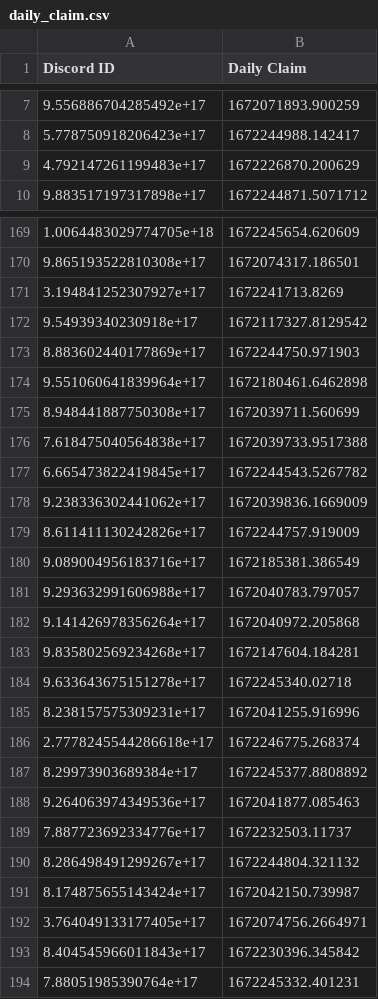
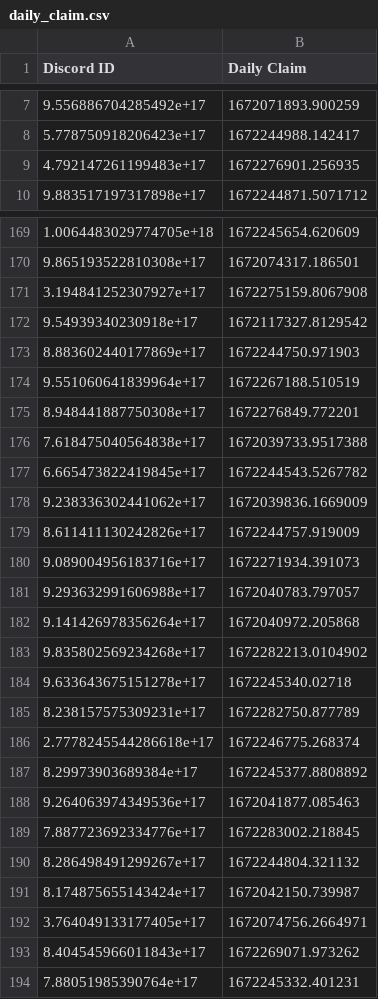
Before and after one commit to hockshem/jnw-santa, a CSV file: csv_data/daily_claim.csv, drawn as a sheet; only a part is shown, gaps mark what is left out; the diff covers the shown part only.

```diff
--- a/csv_data/daily_claim.csv
+++ b/csv_data/daily_claim.csv
@@ -8,3 +8,3 @@ Discord ID,Daily Claim
 5.778750918206423e+17,1672244988.142417
-4.792147261199483e+17,1672226870.200629
+4.792147261199483e+17,1672276901.256935
 9.883517197317898e+17,1672244871.5071712
@@ -170,7 +170,7 @@ Discord ID,Daily Claim
 9.865193522810308e+17,1672074317.186501
-3.194841252307927e+17,1672241713.8269
+3.194841252307927e+17,1672275159.8067908
 9.54939340230918e+17,1672117327.8129542
 8.883602440177869e+17,1672244750.971903
-9.551060641839964e+17,1672180461.6462898
-8.948441887750308e+17,1672039711.560699
+9.551060641839964e+17,1672267188.510519
+8.948441887750308e+17,1672276849.772201
 7.618475040564838e+17,1672039733.9517388
@@ -179,8 +179,8 @@ Discord ID,Daily Claim
 8.611411130242826e+17,1672244757.919009
-9.089004956183716e+17,1672185381.386549
+9.089004956183716e+17,1672271934.391073
 9.293632991606988e+17,1672040783.797057
 9.141426978356264e+17,1672040972.205868
-9.835802569234268e+17,1672147604.184281
+9.835802569234268e+17,1672282213.0104902
 9.633643675151278e+17,1672245340.02718
-8.238157575309231e+17,1672041255.916996
+8.238157575309231e+17,1672282750.877789
 2.7778245544286618e+17,1672246775.268374
@@ -188,3 +188,3 @@ Discord ID,Daily Claim
 9.264063974349536e+17,1672041877.085463
-7.887723692334776e+17,1672232503.11737
+7.887723692334776e+17,1672283002.218845
 8.286498491299267e+17,1672244804.321132
@@ -192,3 +192,3 @@ Discord ID,Daily Claim
 3.764049133177405e+17,1672074756.2664971
-8.404545966011843e+17,1672230396.345842
+8.404545966011843e+17,1672269071.973262
 7.88051985390764e+17,1672245332.401231
```
Also changed, not shown: 57 added rows and 66 edited cells elsewhere in this file, csv_data/member_points.csv, csv_data/prize_pool.csv, 4 other files.
